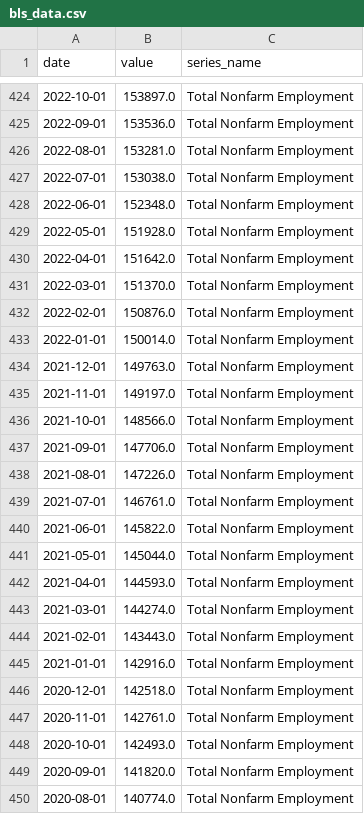
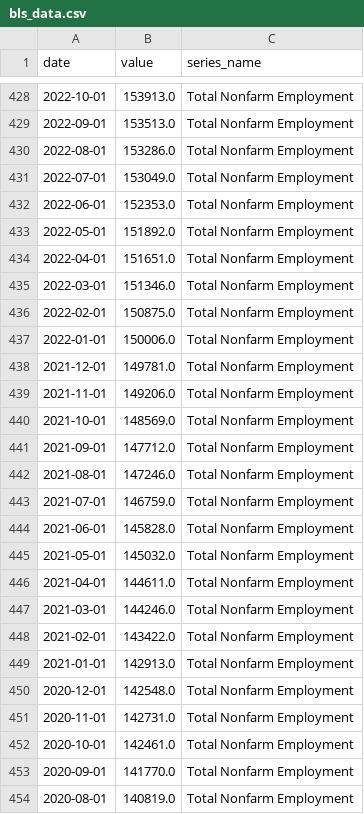
Before and after one commit to rainpunsiri/SemesterProject2, a CSV file: bls_data.csv, drawn as a sheet; only a part is shown, gaps mark what is left out; the diff covers the shown part only.

```diff
--- a/bls_data.csv
+++ b/bls_data.csv
@@ -424,27 +428,27 @@ date,value,series_name
-2022-10-01,153897.0,Total Nonfarm Employment
-2022-09-01,153536.0,Total Nonfarm Employment
-2022-08-01,153281.0,Total Nonfarm Employment
-2022-07-01,153038.0,Total Nonfarm Employment
-2022-06-01,152348.0,Total Nonfarm Employment
-2022-05-01,151928.0,Total Nonfarm Employment
-2022-04-01,151642.0,Total Nonfarm Employment
-2022-03-01,151370.0,Total Nonfarm Employment
-2022-02-01,150876.0,Total Nonfarm Employment
-2022-01-01,150014.0,Total Nonfarm Employment
-2021-12-01,149763.0,Total Nonfarm Employment
-2021-11-01,149197.0,Total Nonfarm Employment
-2021-10-01,148566.0,Total Nonfarm Employment
-2021-09-01,147706.0,Total Nonfarm Employment
-2021-08-01,147226.0,Total Nonfarm Employment
-2021-07-01,146761.0,Total Nonfarm Employment
-2021-06-01,145822.0,Total Nonfarm Employment
-2021-05-01,145044.0,Total Nonfarm Employment
-2021-04-01,144593.0,Total Nonfarm Employment
-2021-03-01,144274.0,Total Nonfarm Employment
-2021-02-01,143443.0,Total Nonfarm Employment
-2021-01-01,142916.0,Total Nonfarm Employment
-2020-12-01,142518.0,Total Nonfarm Employment
-2020-11-01,142761.0,Total Nonfarm Employment
-2020-10-01,142493.0,Total Nonfarm Employment
-2020-09-01,141820.0,Total Nonfarm Employment
-2020-08-01,140774.0,Total Nonfarm Employment
+2022-10-01,153913.0,Total Nonfarm Employment
+2022-09-01,153513.0,Total Nonfarm Employment
+2022-08-01,153286.0,Total Nonfarm Employment
+2022-07-01,153049.0,Total Nonfarm Employment
+2022-06-01,152353.0,Total Nonfarm Employment
+2022-05-01,151892.0,Total Nonfarm Employment
+2022-04-01,151651.0,Total Nonfarm Employment
+2022-03-01,151346.0,Total Nonfarm Employment
+2022-02-01,150875.0,Total Nonfarm Employment
+2022-01-01,150006.0,Total Nonfarm Employment
+2021-12-01,149781.0,Total Nonfarm Employment
+2021-11-01,149206.0,Total Nonfarm Employment
+2021-10-01,148569.0,Total Nonfarm Employment
+2021-09-01,147712.0,Total Nonfarm Employment
+2021-08-01,147246.0,Total Nonfarm Employment
+2021-07-01,146759.0,Total Nonfarm Employment
+2021-06-01,145828.0,Total Nonfarm Employment
+2021-05-01,145032.0,Total Nonfarm Employment
+2021-04-01,144611.0,Total Nonfarm Employment
+2021-03-01,144246.0,Total Nonfarm Employment
+2021-02-01,143422.0,Total Nonfarm Employment
+2021-01-01,142913.0,Total Nonfarm Employment
+2020-12-01,142548.0,Total Nonfarm Employment
+2020-11-01,142731.0,Total Nonfarm Employment
+2020-10-01,142461.0,Total Nonfarm Employment
+2020-09-01,141770.0,Total Nonfarm Employment
+2020-08-01,140819.0,Total Nonfarm Employment
```
Also changed, not shown: 4 added rows and 100 edited cells elsewhere in this file.
